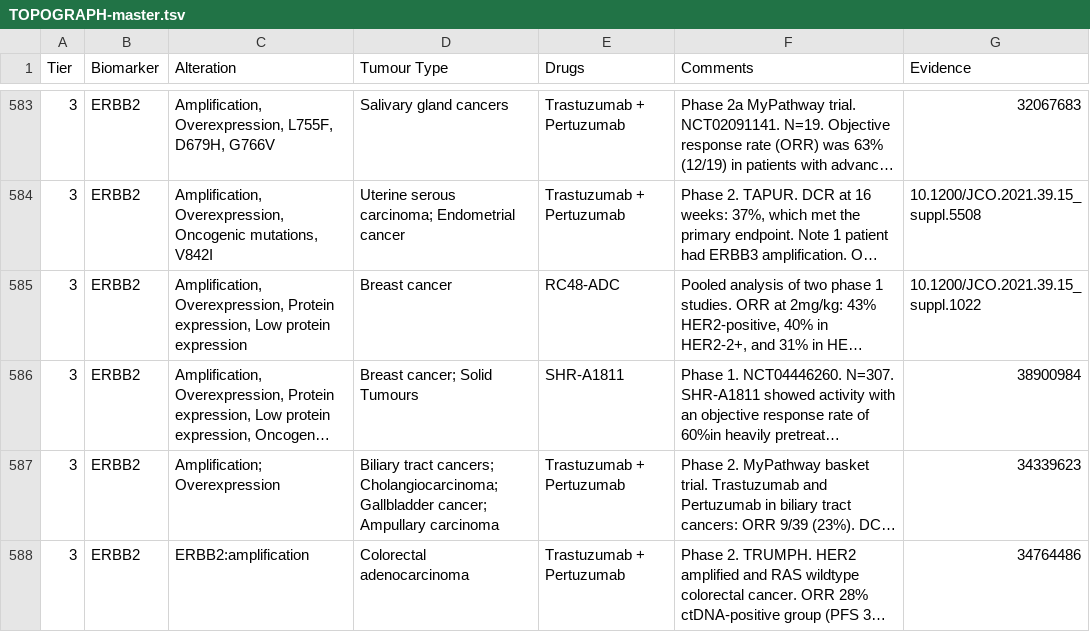
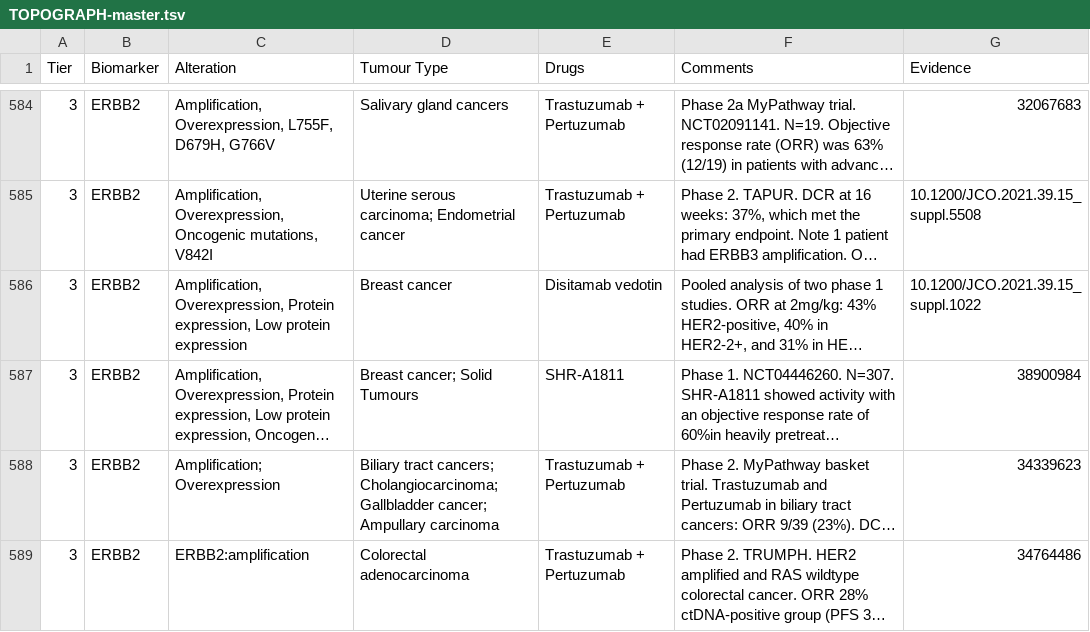
Before and after one commit to fpylin/POTTR, a TSV file: data/TOPOGRAPH-master.tsv, drawn as a sheet; only a part is shown, gaps mark what is left out; long unchanged cells end in …; addresses are those after the commit; the diff covers the shown part only; the diff names each change by its address in the sheet, - before the commit and + after, or states it on an @@ line.

```diff
--- a/data/TOPOGRAPH-master.tsv
+++ b/data/TOPOGRAPH-master.tsv
-E586 (Drugs): RC48-ADC
+E586 (Drugs): Disitamab vedotin
```
Also changed, not shown: 7 added rows elsewhere in this file, data/trial_eligibility.AU.tsv, 5 other files.
